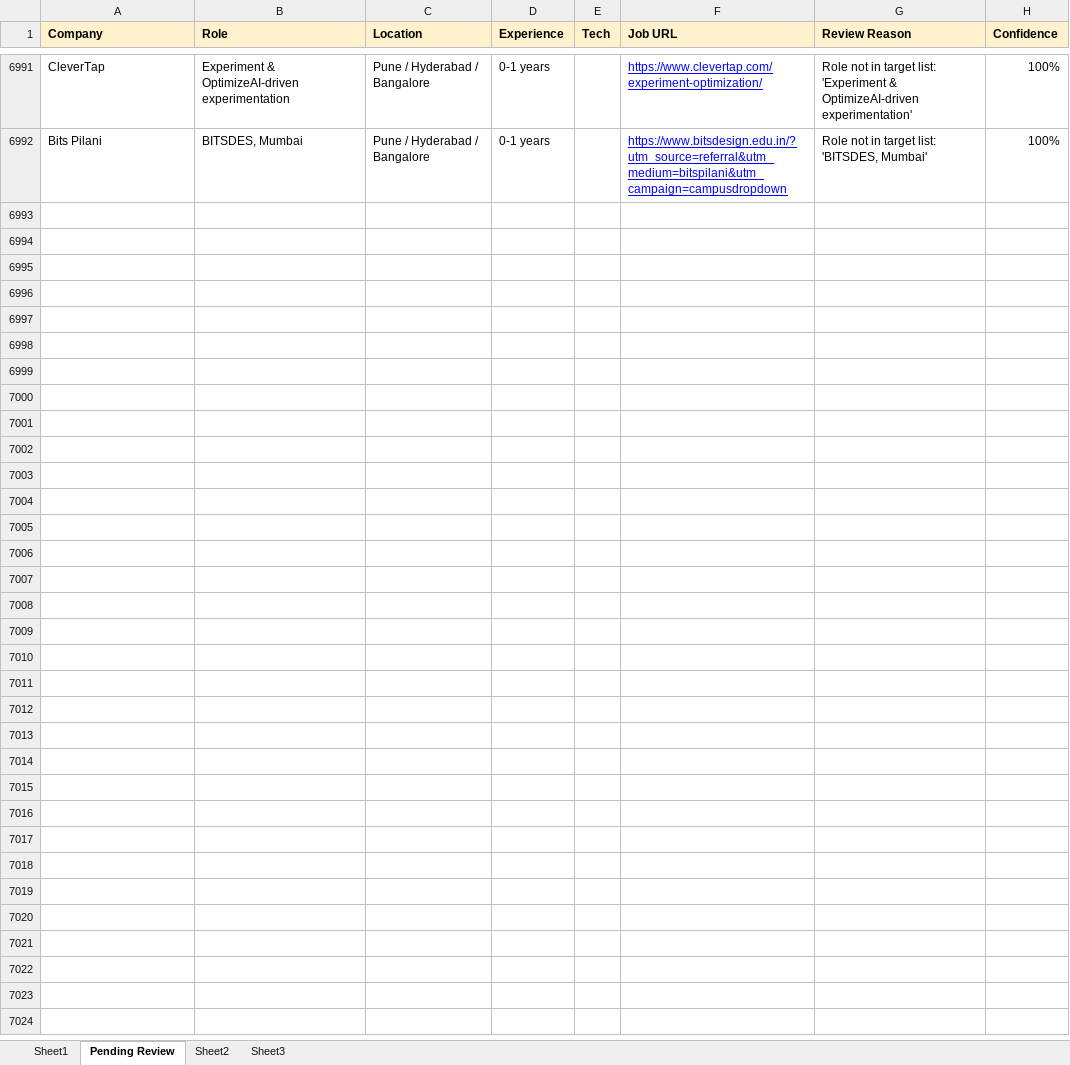
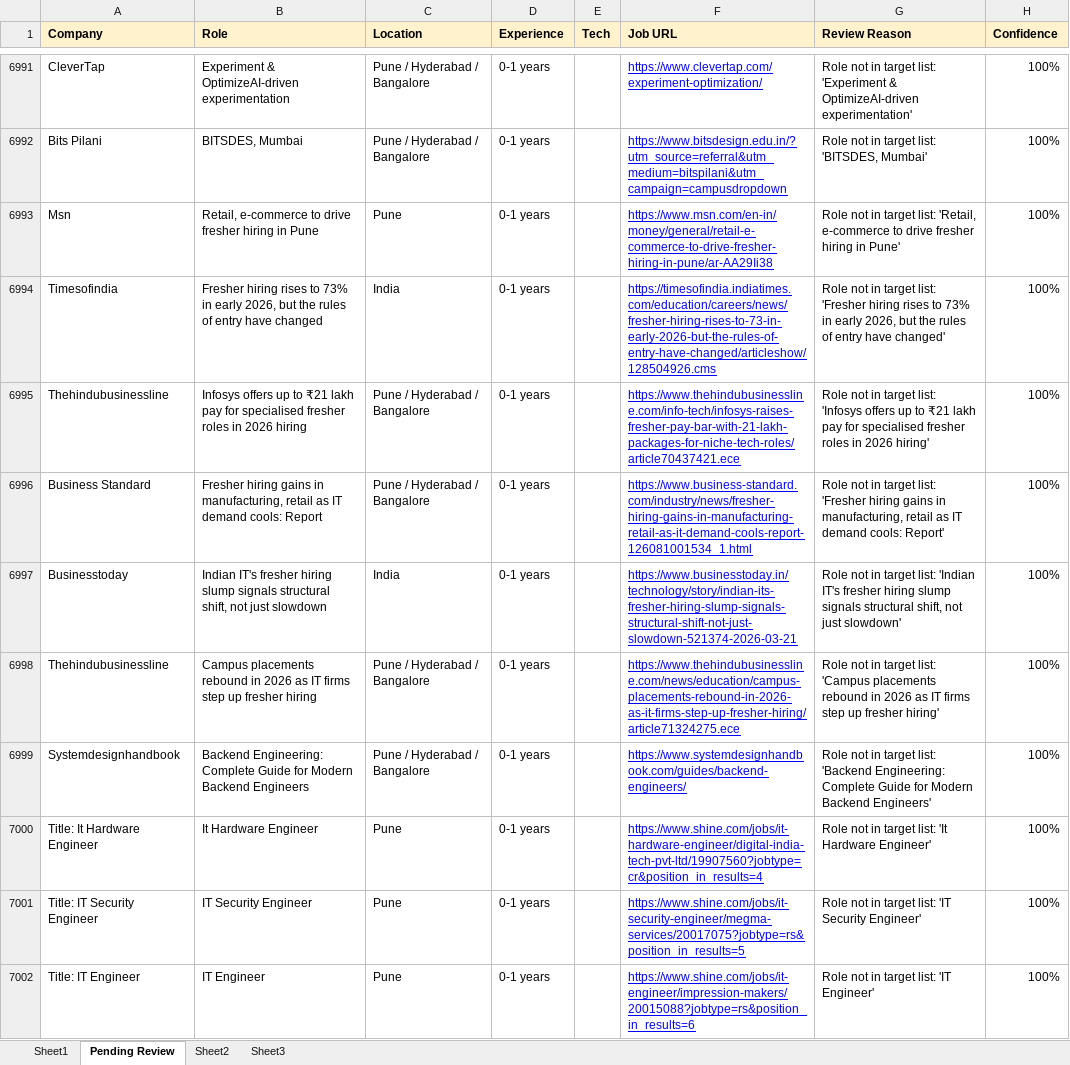
Before and after one commit to dhananjaykr9/job_agent, an Excel workbook: jobs_tracker.xlsx, sheet Pending Review, drawn as a sheet; only a part is shown, gaps mark what is left out; values as stored, in another font and other column widths than the file's, no borders; charts and pictures not drawn; the diff covers the shown part only; the diff names each change by its address in the sheet, - before the commit and + after, or states it on an @@ line.

```diff
--- a/jobs_tracker.xlsx (sheet Pending Review)
+++ b/jobs_tracker.xlsx (sheet Pending Review)
+row 6993: Msn | Retail, e-commerce to drive fresher hiring in Pune | Pune | 0-1 years |  | https://www.msn.com/en-in/money/general/retail-e-commerce-to-drive-fresher-hiring-in-pune/ar-AA29Ii38 | Role not in target list: 'Retail, e-commerce to drive fresher hiring in Pune' | 100%
+row 6994: Timesofindia | Fresher hiring rises to 73% in early 2026, but the rules of entry have changed | India | 0-1 years |  | https://timesofindia.indiatimes.com/education/careers/news/fresher-hiring-rises-to-73-in-early-2026-but-the-rules-of-entry-have-changed/articleshow/128504926.cms | Role not in target list: 'Fresher hiring rises to 73% in early 2026, but the rules of entry have changed' | 100%
+row 6995: Thehindubusinessline | Infosys offers up to ₹21 lakh pay for specialised fresher roles in 2026 hiring | Pune / Hyderabad / Bangalore | 0-1 years |  | https://www.thehindubusinessline.com/info-tech/infosys-raises-fresher-pay-bar-with-21-lakh-packages-for-niche-tech-roles/article70437421.ece | Role not in target list: 'Infosys offers up to ₹21 lakh pay for specialised fresher roles in 2026 hiring' | 100%
+row 6996: Business Standard | Fresher hiring gains in manufacturing, retail as IT demand cools: Report | Pune / Hyderabad / Bangalore | 0-1 years |  | https://www.business-standard.com/industry/news/fresher-hiring-gains-in-manufacturing-retail-as-it-demand-cools-report-126081001534_1.html | Role not in target list: 'Fresher hiring gains in manufacturing, retail as IT demand cools: Report' | 100%
+row 6997: Businesstoday | Indian IT's fresher hiring slump signals structural shift, not just slowdown | India | 0-1 years |  | https://www.businesstoday.in/technology/story/indian-its-fresher-hiring-slump-signals-structural-shift-not-just-slowdown-521374-2026-03-21 | Role not in target list: 'Indian IT's fresher hiring slump signals structural shift, not just slowdown' | 100%
+row 6998: Thehindubusinessline | Campus placements rebound in 2026 as IT firms step up fresher hiring | Pune / Hyderabad / Bangalore | 0-1 years |  | https://www.thehindubusinessline.com/news/education/campus-placements-rebound-in-2026-as-it-firms-step-up-fresher-hiring/article71324275.ece | Role not in target list: 'Campus placements rebound in 2026 as IT firms step up fresher hiring' | 100%
+row 6999: Systemdesignhandbook | Backend Engineering: Complete Guide for Modern Backend Engineers | Pune / Hyderabad / Bangalore | 0-1 years |  | https://www.systemdesignhandbook.com/guides/backend-engineers/ | Role not in target list: 'Backend Engineering: Complete Guide for Modern Backend Engineers' | 100%
+row 7000: Title: It Hardware Engineer | It Hardware Engineer | Pune | 0-1 years |  | https://www.shine.com/jobs/it-hardware-engineer/digital-india-tech-pvt-ltd/19907560?jobtype=cr&position_in_results=4 | Role not in target list: 'It Hardware Engineer' | 100%
+row 7001: Title: IT Security Engineer | IT Security Engineer | Pune | 0-1 years |  | https://www.shine.com/jobs/it-security-engineer/megma-services/20017075?jobtype=rs&position_in_results=5 | Role not in target list: 'IT Security Engineer' | 100%
+row 7002: Title: IT Engineer | IT Engineer | Pune | 0-1 years |  | https://www.shine.com/jobs/it-engineer/impression-makers/20015088?jobtype=rs&position_in_results=6 | Role not in target list: 'IT Engineer' | 100%
```
Also changed, not shown: 46 added rows elsewhere in this sheet, sheet Sheet1, charts or pictures, 1 other file.
